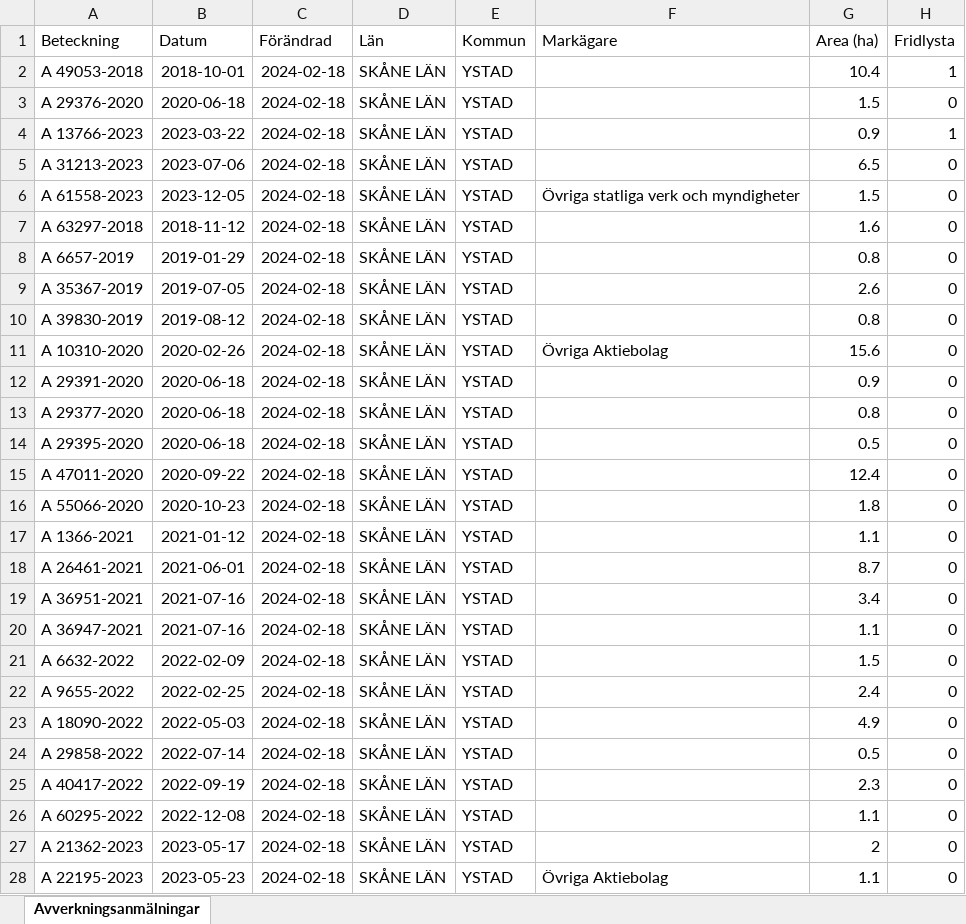
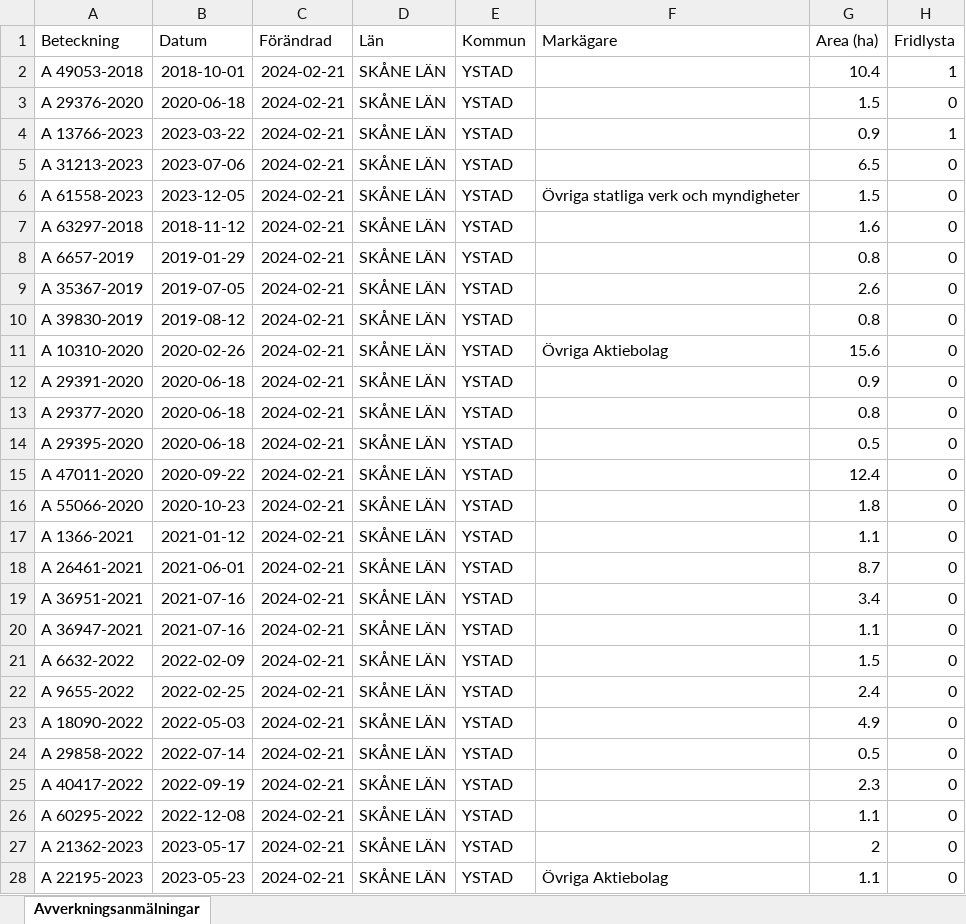
Before and after one commit to klasma/Logging_1286, an Excel workbook: Översikt YSTAD.xlsx, sheet Avverkningsanmälningar, drawn as a sheet; only a part is shown; values as stored, in another font and other column widths than the file's, no borders; the diff covers the shown part only; the diff names each change by its address in the sheet, - before the commit and + after, or states it on an @@ line.

```diff
--- a/Översikt YSTAD.xlsx (sheet Avverkningsanmälningar)
+++ b/Översikt YSTAD.xlsx (sheet Avverkningsanmälningar)
-C2:C28 (Förändrad): 2024-02-18
+C2:C28 (Förändrad): 2024-02-21
```
Also changed, not shown: 4 edited cells elsewhere in this sheet, artfynd/A 13766-2023 artfynd.xlsx, artfynd/A 29376-2020 artfynd.xlsx, 25 other files.
